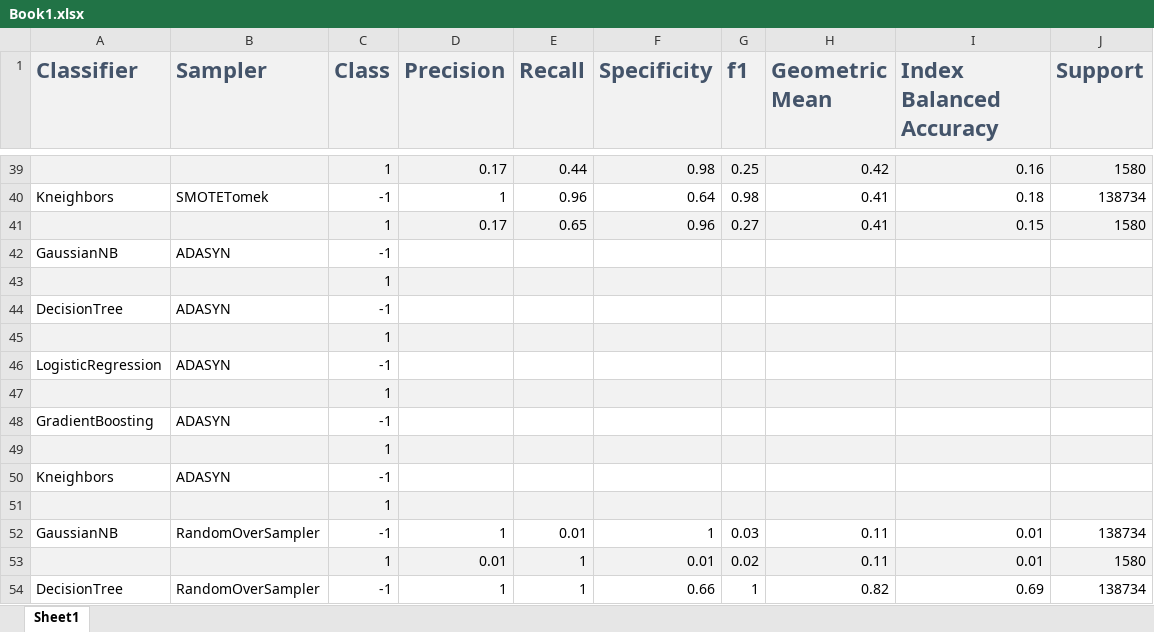
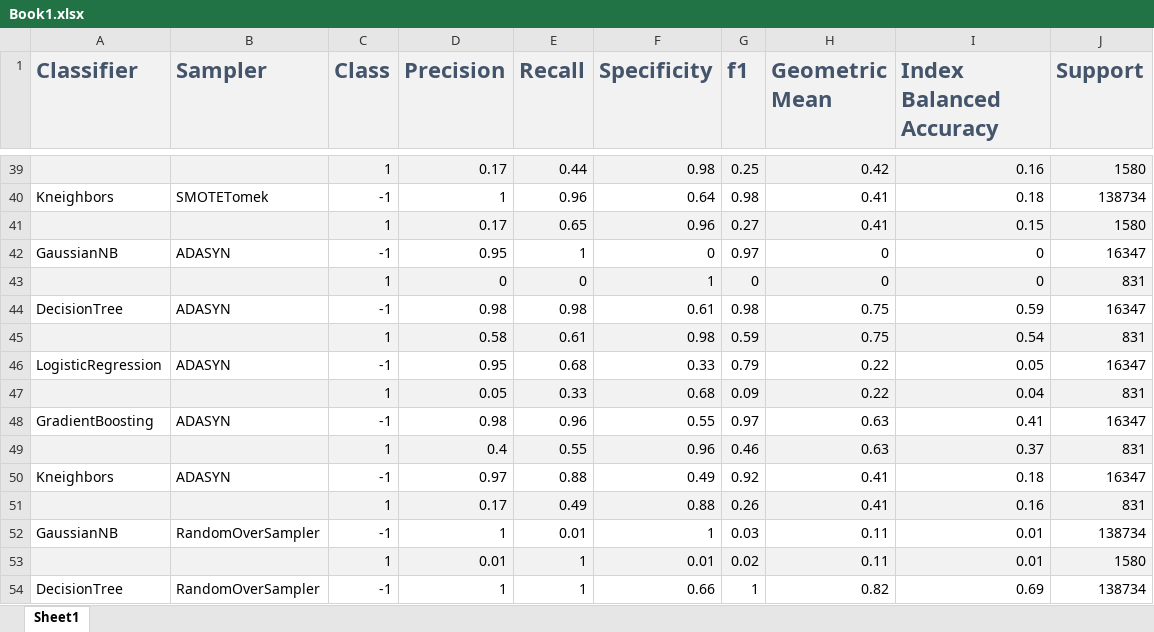
Before and after one commit to patemotter/trilinos-prediction, an Excel workbook: ml_files/Book1.xlsx, sheet Sheet1, drawn as a sheet; only a part is shown, gaps mark what is left out; values as stored, in another font and other column widths than the file's, no borders; removed rows and columns are numbered as before the commit, all else as after; the diff names each change by its address in the sheet, - before the commit and + after, or states it on an @@ line.

```diff
--- a/ml_files/Book1.xlsx (sheet Sheet1)
+++ b/ml_files/Book1.xlsx (sheet Sheet1)
-D42 (Precision): (empty)
+D42 (Precision): 0.95
-E42 (Recall): (empty)
+E42 (Recall): 1
-F42 (Specificity): (empty)
+F42 (Specificity): 0
-G42 (f1): (empty)
+G42 (f1): 0.97
-H42 (Geometric Mean): (empty)
+H42 (Geometric Mean): 0
-I42 (Index Balanced Accuracy): (empty)
+I42 (Index Balanced Accuracy): 0
-J42 (Support): (empty)
+J42 (Support): 16347
-row 43:  |  | 1
-row 44: DecisionTree | ADASYN | -1
-row 45:  |  | 1
-row 46: LogisticRegression | ADASYN | -1
-row 47:  |  | 1
-row 48: GradientBoosting | ADASYN | -1
-row 49:  |  | 1
-row 50: Kneighbors | ADASYN | -1
-row 51:  |  | 1
+row 43:  |  | 1 | 0 | 0 | 1 | 0 | 0 | 0 | 831
+row 44: DecisionTree | ADASYN | -1 | 0.98 | 0.98 | 0.61 | 0.98 | 0.75 | 0.59 | 16347
+row 45:  |  | 1 | 0.58 | 0.61 | 0.98 | 0.59 | 0.75 | 0.54 | 831
+row 46: LogisticRegression | ADASYN | -1 | 0.95 | 0.68 | 0.33 | 0.79 | 0.22 | 0.05 | 16347
+row 47:  |  | 1 | 0.05 | 0.33 | 0.68 | 0.09 | 0.22 | 0.04 | 831
+row 48: GradientBoosting | ADASYN | -1 | 0.98 | 0.96 | 0.55 | 0.97 | 0.63 | 0.41 | 16347
+row 49:  |  | 1 | 0.4 | 0.55 | 0.96 | 0.46 | 0.63 | 0.37 | 831
+row 50: Kneighbors | ADASYN | -1 | 0.97 | 0.88 | 0.49 | 0.92 | 0.41 | 0.18 | 16347
+row 51:  |  | 1 | 0.17 | 0.49 | 0.88 | 0.26 | 0.41 | 0.16 | 831
```
Also changed, not shown: 24 other files.
